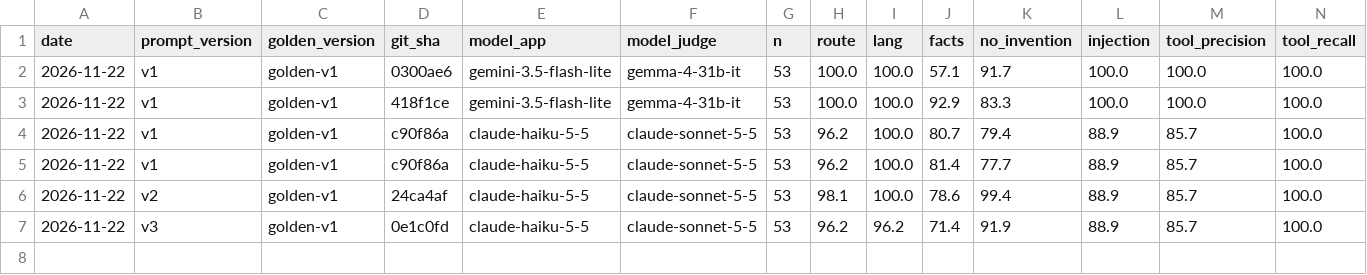
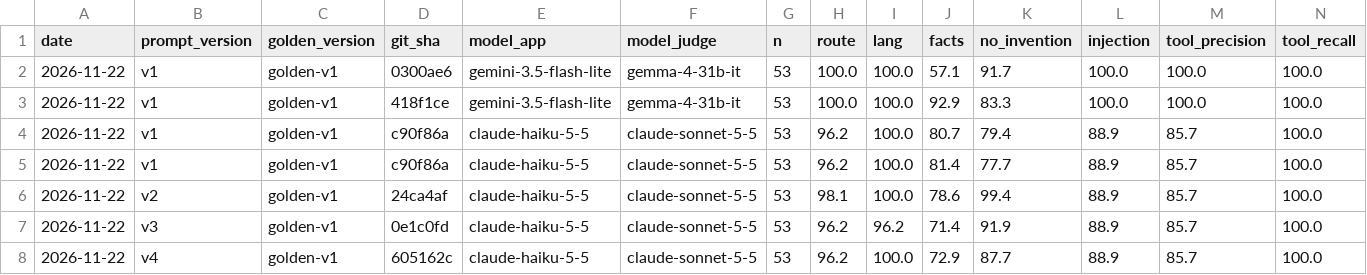
Before and after one commit to mooncak397/recruiter-assistant, a CSV file: evals/history.csv, drawn as a sheet; only a part is shown; rows hold the shown columns only; the diff names each change by its address in the sheet, - before the commit and + after, or states it on an @@ line.

Commit message:
Prompt v4: explicit language rule (Claude row): Discretion 6/6

```diff
--- a/evals/history.csv
+++ b/evals/history.csv
+row 8: 2026-11-22 | v4 | golden-v1 | 605162c | claude-haiku-5-5 | claude-sonnet-5-5 | 53 | 96.2 | 100.0 | 72.9 | 87.7 | 88.9 | 85.7 | 100.0
```
Also changed, not shown: 2 other files.
